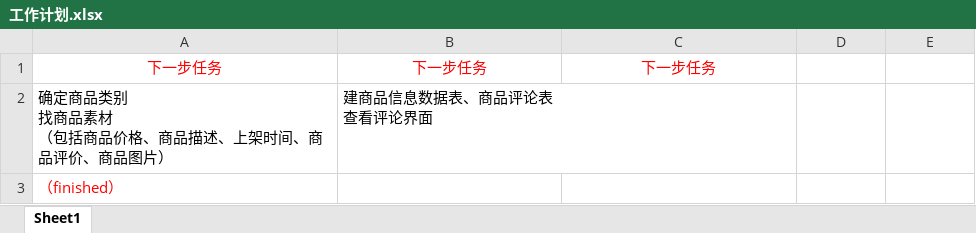
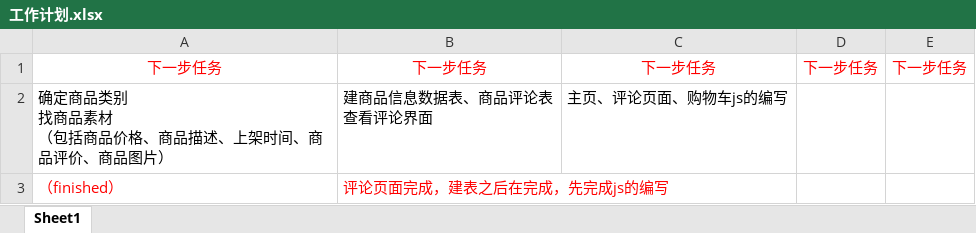
Before and after one commit to BingQiang-Zhou7/AhaMall, an Excel workbook: document/工作计划.xlsx, sheet Sheet1, drawn as a sheet; values as stored, in another font and other column widths than the file's, no borders; the diff names each change by its address in the sheet, - before the commit and + after, or states it on an @@ line.

Commit message:
update task list

```diff
--- a/document/工作计划.xlsx (sheet Sheet1)
+++ b/document/工作计划.xlsx (sheet Sheet1)
-D1: (empty)
+D1: 下一步任务
-E1: (empty)
+E1: 下一步任务
-C2: (empty)
+C2: 主页、评论页面、购物车js的编写
-B3: (empty)
+B3: 评论页面完成，建表之后在完成，先完成js的编写
```
